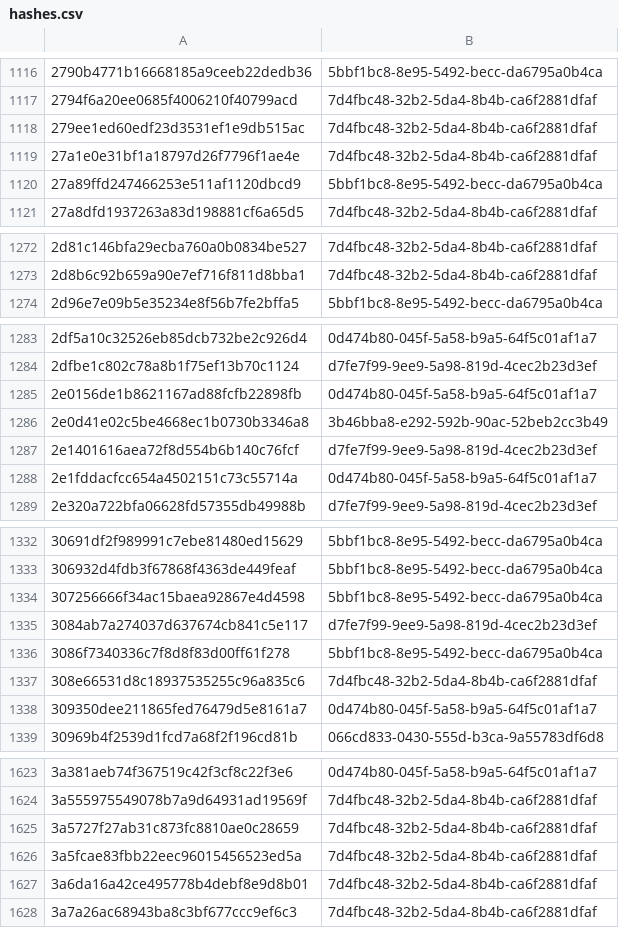
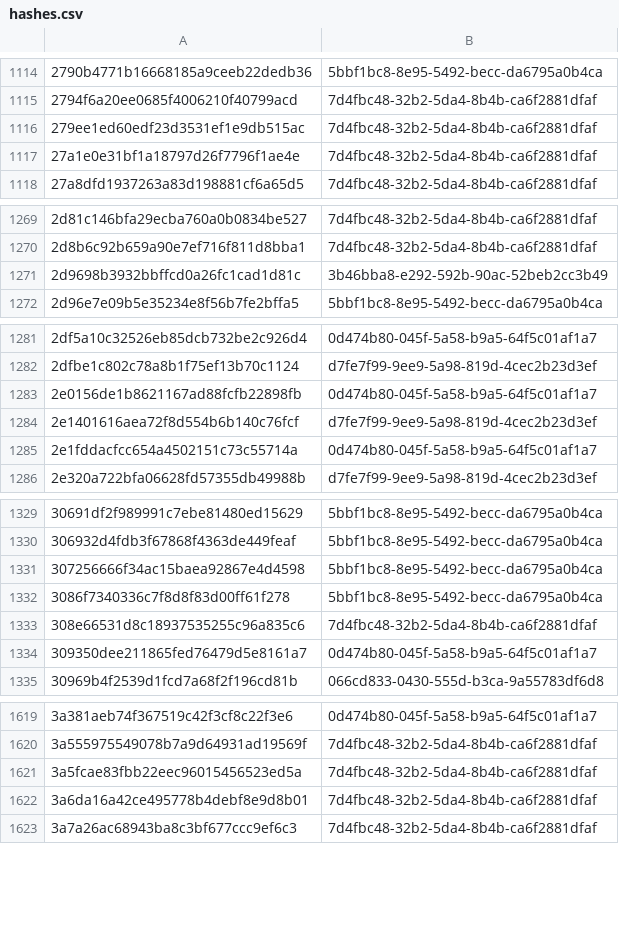
Before and after one commit to AliceGrey/ferromagnet-feed, a CSV file: misp/hashes.csv, drawn as a sheet; only a part is shown, gaps mark what is left out; the diff covers the shown part only.

```diff
--- a/misp/hashes.csv
+++ b/misp/hashes.csv
@@ -1119,3 +1117,2 @@
 27a1e0e31bf1a18797d26f7796f1ae4e,7d4fbc48-32b2-5da4-8b4b-ca6f2881dfaf
-27a89ffd247466253e511af1120dbcd9,5bbf1bc8-8e95-5492-becc-da6795a0b4ca
 27a8dfd1937263a83d198881cf6a65d5,7d4fbc48-32b2-5da4-8b4b-ca6f2881dfaf
@@ -1273,2 +1270,3 @@
 2d8b6c92b659a90e7ef716f811d8bba1,7d4fbc48-32b2-5da4-8b4b-ca6f2881dfaf
+2d9698b3932bbffcd0a26fc1cad1d81c,3b46bba8-e292-592b-90ac-52beb2cc3b49
 2d96e7e09b5e35234e8f56b7fe2bffa5,5bbf1bc8-8e95-5492-becc-da6795a0b4ca
@@ -1285,3 +1283,2 @@
 2e0156de1b8621167ad88fcfb22898fb,0d474b80-045f-5a58-b9a5-64f5c01af1a7
-2e0d41e02c5be4668ec1b0730b3346a8,3b46bba8-e292-592b-90ac-52beb2cc3b49
 2e1401616aea72f8d554b6b140c76fcf,d7fe7f99-9ee9-5a98-819d-4cec2b23d3ef
@@ -1334,3 +1331,2 @@
 307256666f34ac15baea92867e4d4598,5bbf1bc8-8e95-5492-becc-da6795a0b4ca
-3084ab7a274037d637674cb841c5e117,d7fe7f99-9ee9-5a98-819d-4cec2b23d3ef
 3086f7340336c7f8d8f83d00ff61f278,5bbf1bc8-8e95-5492-becc-da6795a0b4ca
@@ -1624,3 +1620,2 @@
 3a555975549078b7a9d64931ad19569f,7d4fbc48-32b2-5da4-8b4b-ca6f2881dfaf
-3a5727f27ab31c873fc8810ae0c28659,7d4fbc48-32b2-5da4-8b4b-ca6f2881dfaf
 3a5fcae83fbb22eec96015456523ed5a,7d4fbc48-32b2-5da4-8b4b-ca6f2881dfaf
```
Also changed, not shown: 4 added rows and 45 removed rows elsewhere in this file, 28 other files.
